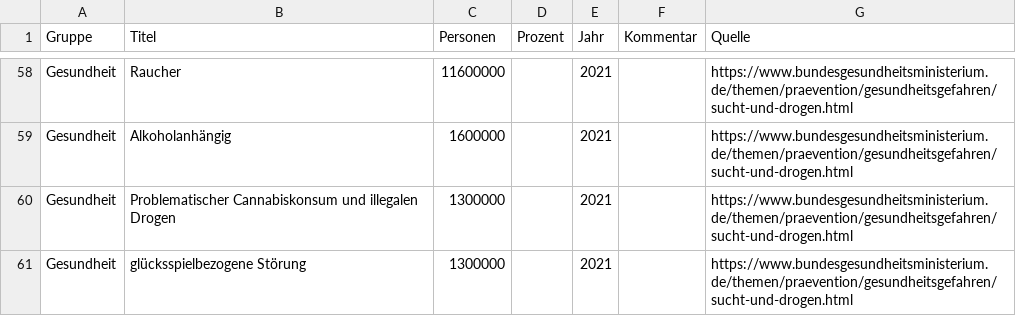
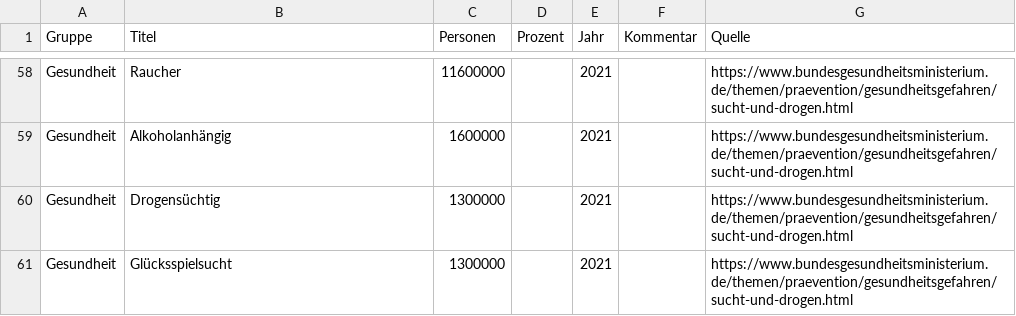
Before and after one commit to entorb/de-dorf, a TSV file: data/data.tsv, drawn as a sheet; only a part is shown, gaps mark what is left out.

Commit message:
Add Custom Table

```diff
--- a/data/data.tsv
+++ b/data/data.tsv
@@ -59,3 +59,3 @@ Gesundheit	Raucher	11600000		2021		https://www.bundesgesundheitsministerium.de/t
 Gesundheit	Alkoholanhängig	1600000		2021		https://www.bundesgesundheitsministerium.de/themen/praevention/gesundheitsgefahren/sucht-und-drogen.html
-Gesundheit	Problematischer Cannabiskonsum und illegalen Drogen	1300000		2021		https://www.bundesgesundheitsministerium.de/themen/praevention/gesundheitsgefahren/sucht-und-drogen.html
-Gesundheit	glücksspielbezogene Störung	1300000		2021		https://www.bundesgesundheitsministerium.de/themen/praevention/gesundheitsgefahren/sucht-und-drogen.html
+Gesundheit	Drogensüchtig	1300000		2021		https://www.bundesgesundheitsministerium.de/themen/praevention/gesundheitsgefahren/sucht-und-drogen.html
+Gesundheit	Glücksspielsucht	1300000		2021		https://www.bundesgesundheitsministerium.de/themen/praevention/gesundheitsgefahren/sucht-und-drogen.html
```
Also changed, not shown: 2 other files.
